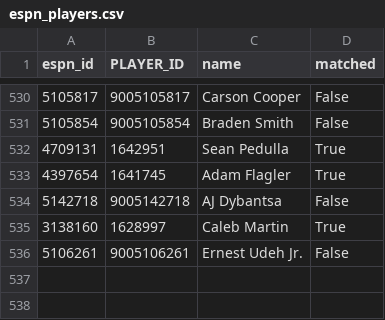
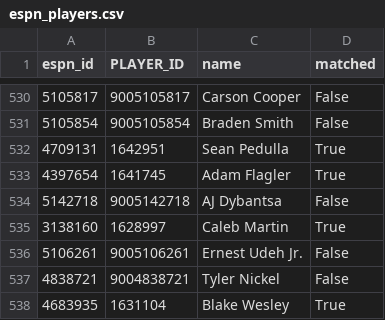
Before and after one commit to abeilke2002/belch-bets, a CSV file: csvs/espn_players.csv, drawn as a sheet; only a part is shown, gaps mark what is left out.

```diff
--- a/csvs/espn_players.csv
+++ b/csvs/espn_players.csv
@@ -536 +536,3 @@ espn_id,PLAYER_ID,name,matched
 5106261,9005106261,Ernest Udeh Jr.,False
+4838721,9004838721,Tyler Nickel,False
+4683935,1631104,Blake Wesley,True
```
Also changed, not shown: csvs/game_info_2027.csv, odds_model/data/bet_log.csv, 5 other files.
